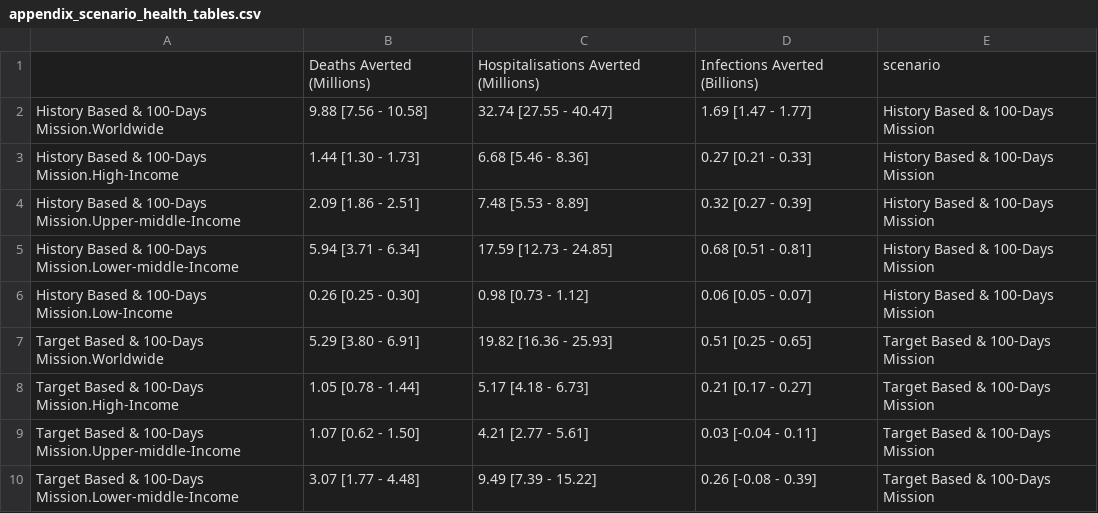
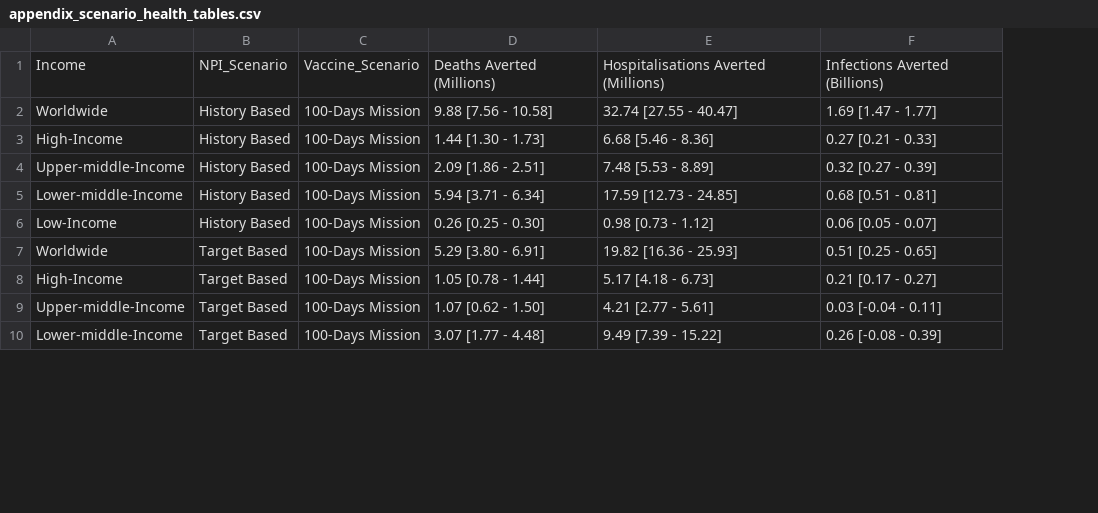
Before and after one commit to mrc-ide/cepi_retrospective_analysis, a CSV file: analysis/data_out/appendix_scenario_health_tables.csv, drawn as a sheet; only a part is shown; removed rows and columns are numbered as before the commit, all else as after; the diff names each change by its address in the sheet, - before the commit and + after, or states it on an @@ line.

Commit message:
Make complete appendix tables with clearer income and scenario groupings

```diff
--- a/analysis/data_out/appendix_scenario_health_tables.csv
+++ b/analysis/data_out/appendix_scenario_health_tables.csv
-column A, rows 2-10: History Based & 100-Days Mission.Worldwide | History Based & 100-Days Mission.High-Income | History Based & 100-Days Mission.Upper-middle-Income | History Based & 100-Days Mission.Lower-middle-Income | History Based & 100-Days Mission.Low-Income | Target Based & 100-Days Mission.Worldwide | Target Based & 100-Days Mission.High-Income | Target Based & 100-Days Mission.Upper-middle-Income | Target Based & 100-Days Mission.Lower-middle-Income
+column A, rows 1-10: Income | Worldwide | High-Income | Upper-middle-Income | Lower-middle-Income | Low-Income | Worldwide | High-Income | Upper-middle-Income | Lower-middle-Income
+column B, rows 1-10: NPI_Scenario | History Based | History Based | History Based | History Based | History Based | Target Based | Target Based | Target Based | Target Based
+column C, rows 1-10: Vaccine_Scenario | 100-Days Mission | 100-Days Mission | 100-Days Mission | 100-Days Mission | 100-Days Mission | 100-Days Mission | 100-Days Mission | 100-Days Mission | 100-Days Mission
-column E, rows 1-10: scenario | History Based & 100-Days Mission | History Based & 100-Days Mission | History Based & 100-Days Mission | History Based & 100-Days Mission | History Based & 100-Days Mission | Target Based & 100-Days Mission | Target Based & 100-Days Mission | Target Based & 100-Days Mission | Target Based & 100-Days Mission
```
Also changed, not shown: analysis/data_out/appendix_scenario_vsl_tables.csv, 3 other files.
